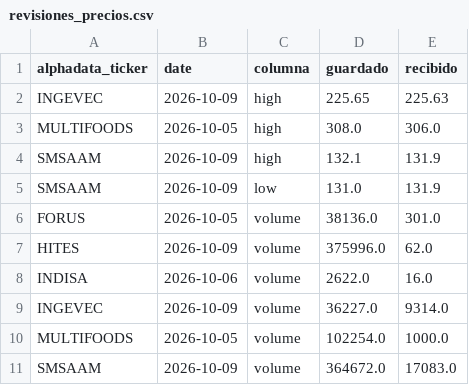
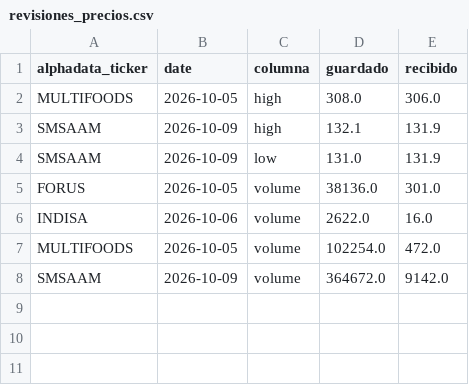
Before and after one commit to rodrigoaguirrediaz6644/alphadata-beta, a CSV file: data/revisiones_precios.csv, drawn as a sheet.

```diff
--- a/data/revisiones_precios.csv
+++ b/data/revisiones_precios.csv
@@ -1,3 +1,2 @@
 alphadata_ticker,date,columna,guardado,recibido
-INGEVEC,2026-10-09,high,225.65,225.63
 MULTIFOODS,2026-10-05,high,308.0,306.0
@@ -6,6 +5,4 @@ SMSAAM,2026-10-09,low,131.0,131.9
 FORUS,2026-10-05,volume,38136.0,301.0
-HITES,2026-10-09,volume,375996.0,62.0
 INDISA,2026-10-06,volume,2622.0,16.0
-INGEVEC,2026-10-09,volume,36227.0,9314.0
-MULTIFOODS,2026-10-05,volume,102254.0,1000.0
-SMSAAM,2026-10-09,volume,364672.0,17083.0
+MULTIFOODS,2026-10-05,volume,102254.0,472.0
+SMSAAM,2026-10-09,volume,364672.0,9142.0
```
Also changed, not shown: data/cdv_precios.csv, 2 other files.
